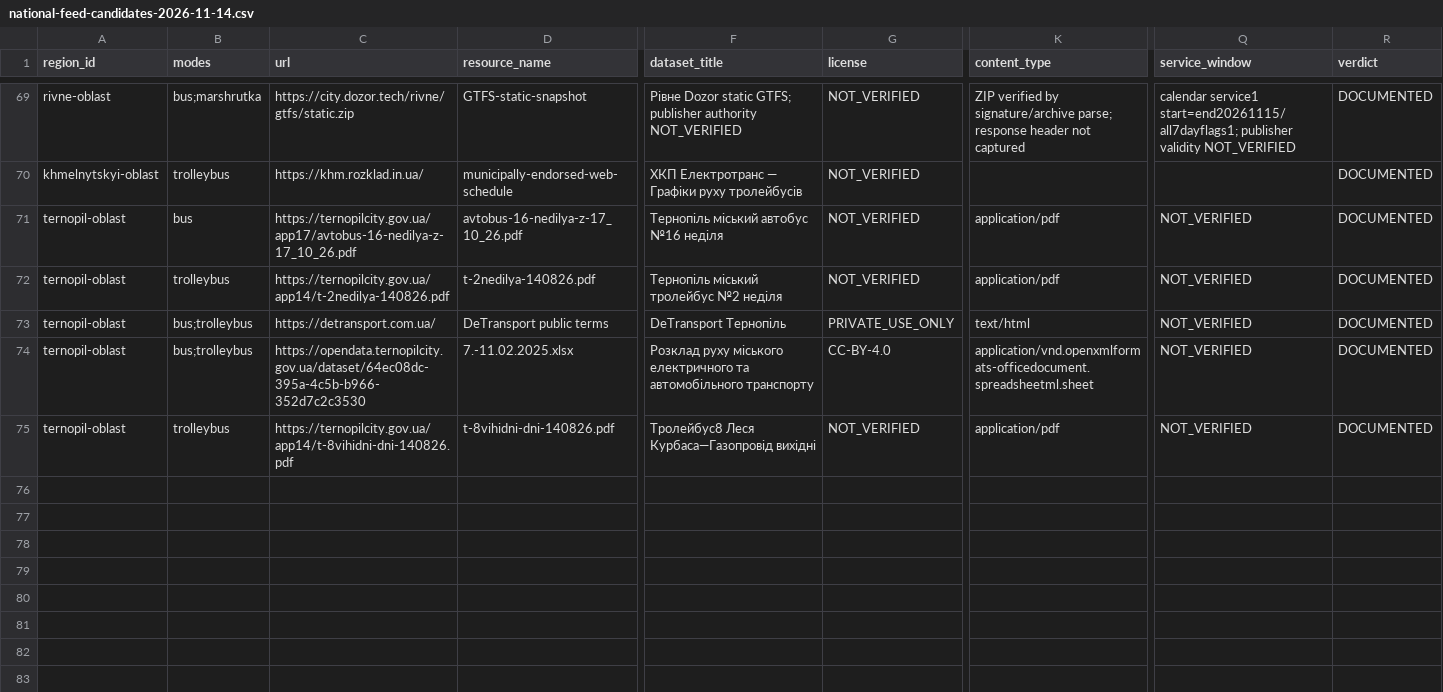
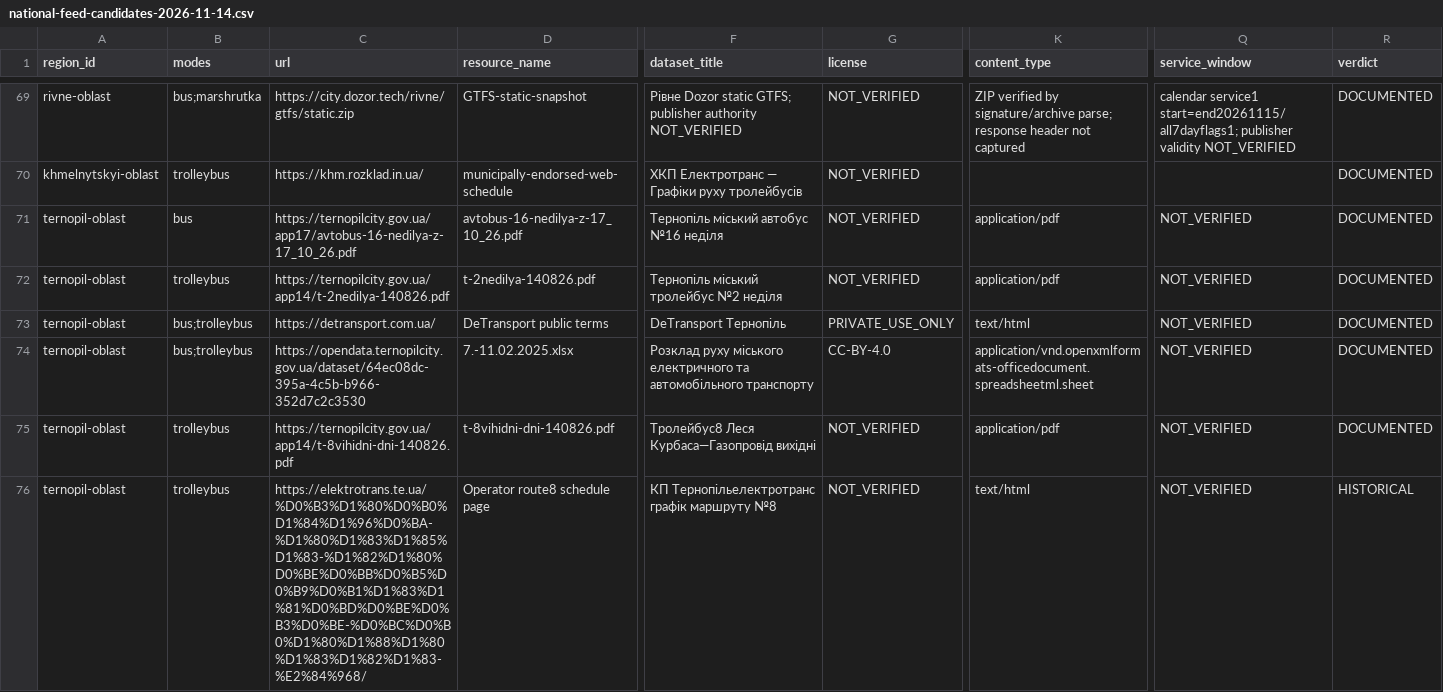
Before and after one commit to dima1203oleg/MarshGO, a CSV file: docs/evidence/national-feed-candidates-2026-11-14.csv, drawn as a sheet; only a part is shown, gaps mark what is left out; rows hold the shown columns only; the diff covers the shown part only; the diff names each change by its address in the sheet, - before the commit and + after, or states it on an @@ line.

Commit message:
docs(feeds): record Ternopil operator sources as historical, current-calendar gate stays open

```diff
--- a/docs/evidence/national-feed-candidates-2026-11-14.csv
+++ b/docs/evidence/national-feed-candidates-2026-11-14.csv
+row 76: ternopil-oblast | trolleybus | https://elektrotrans.te.ua/%D0%B3%D1%80%D0%B0%D1%84%D1%96%D0%BA-%D1%80%D1%83%D1%85%D1%83-%D1%82%D1%80%D0%BE%D0%BB%D0%B5%D0%B9%D0%B1%D1%83%D1%81%D0%BD%D0%BE%D0%B3%D0%BE-%D0%BC%D0%B0%D1%80%D1%88%D1%80%D1%83%D1%82%D1%83-%E2%84%968/ | Operator route8 schedule page | КП Тернопільелектротранс графік маршруту №8 | NOT_VERIFIED | text/html | NOT_VERIFIED | HISTORICAL
```
Also changed, not shown: 1 added row elsewhere in this file, 3 other files.
